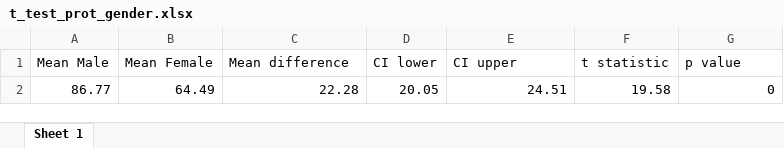
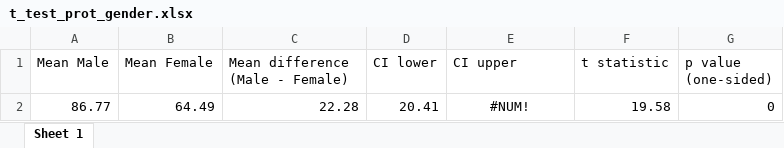
Before and after one commit to AnshuReddyAshanna/DataScienceProject, an Excel workbook: output/t_test_prot_gender.xlsx, sheet Sheet 1, drawn as a sheet; values as stored, in another font and other column widths than the file's, no borders; the diff names each change by its address in the sheet, - before the commit and + after, or states it on an @@ line.

```diff
--- a/output/t_test_prot_gender.xlsx (sheet Sheet 1)
+++ b/output/t_test_prot_gender.xlsx (sheet Sheet 1)
-C1: Mean difference
+C1: Mean difference (Male - Female)
-G1: p value
+G1: p value (one-sided)
-D2 (CI lower): 20.05
+D2 (CI lower): 20.41
-E2 (CI upper): 24.51
+E2 (CI upper): #NUM!
-E2 alignment: right
+E2 alignment: center
```
Also changed, not shown: output/t_test_sugar_income.xlsx, 4 other files.
